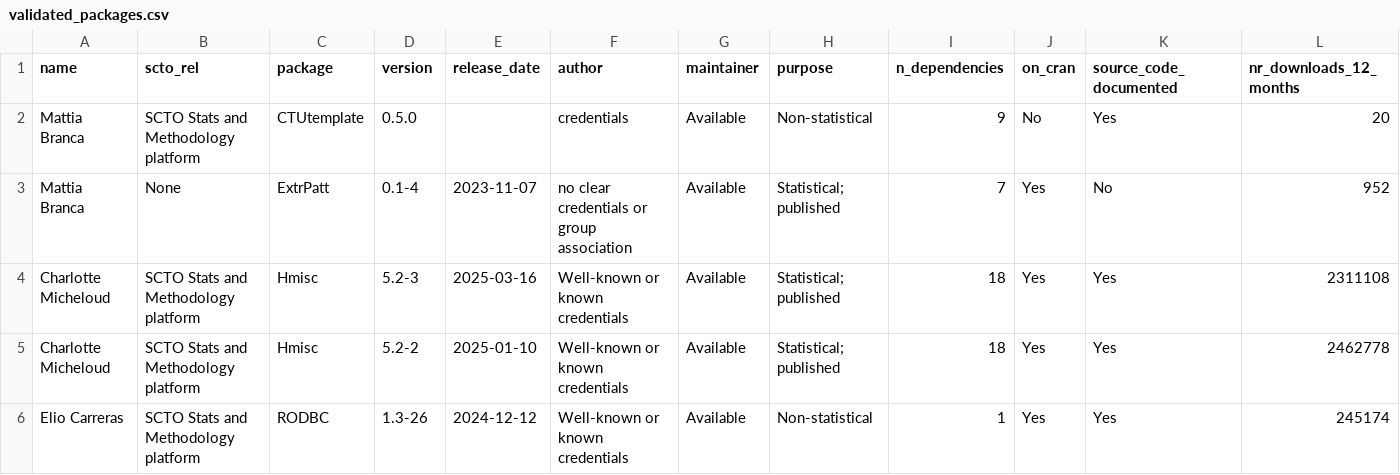
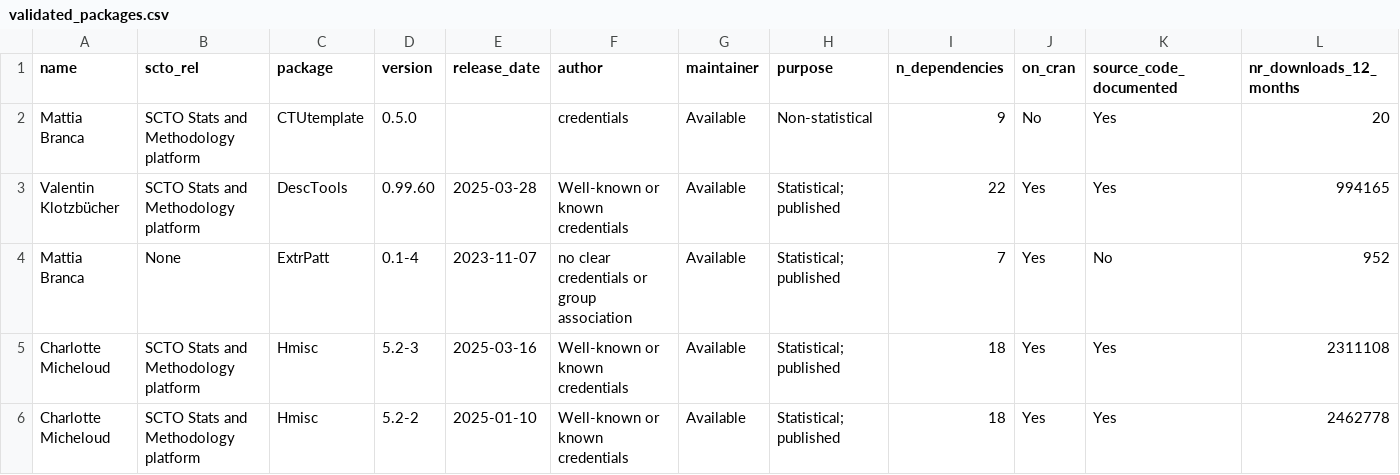
Before and after one commit to SwissClinicalTrialOrganisation/validation_platform, a CSV file: tables/validated_packages.csv, drawn as a sheet; only a part is shown; the shorter side is filled out with more unchanged rows; rows hold the shown columns only; the diff names each change by its address in the sheet, - before the commit and + after, or states it on an @@ line.

Commit message:
add new packages

```diff
--- a/tables/validated_packages.csv
+++ b/tables/validated_packages.csv
+row 3: Valentin Klotzbücher | SCTO Stats and Methodology platform | DescTools | 0.99.60 | 2025-03-28 | Well-known or known credentials | Available | Statistical; published | 22 | Yes | Yes | 994165
```
